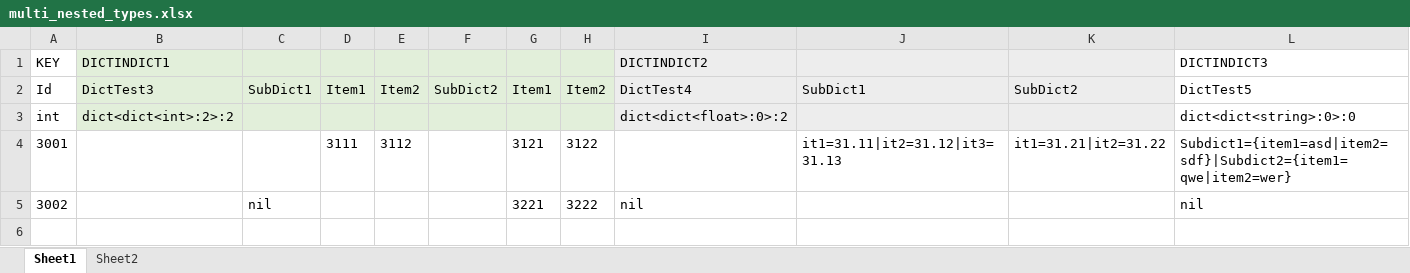
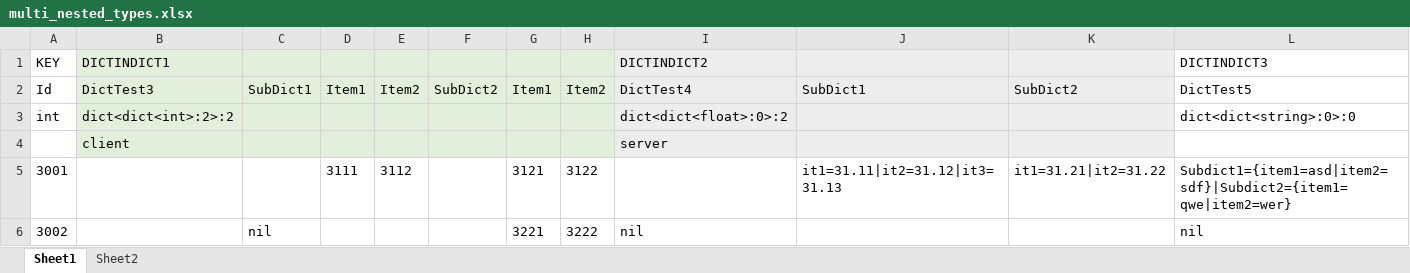
Before and after one commit to sNaticY/excelizor, an Excel workbook: excels/multi_nested_types.xlsx, sheet Sheet1, drawn as a sheet; only a part is shown; values as stored, in another font and other column widths than the file's, no borders; rows hold the shown columns only; the diff names each change by its address in the sheet, - before the commit and + after, or states it on an @@ line.

```diff
--- a/excels/multi_nested_types.xlsx (sheet Sheet1)
+++ b/excels/multi_nested_types.xlsx (sheet Sheet1)
+row 4:  | client |  |  |  |  |  |  | server
```
Also changed, not shown: excels/basic_types.xlsx, excels/nested_types.xlsx, 22 other files.
